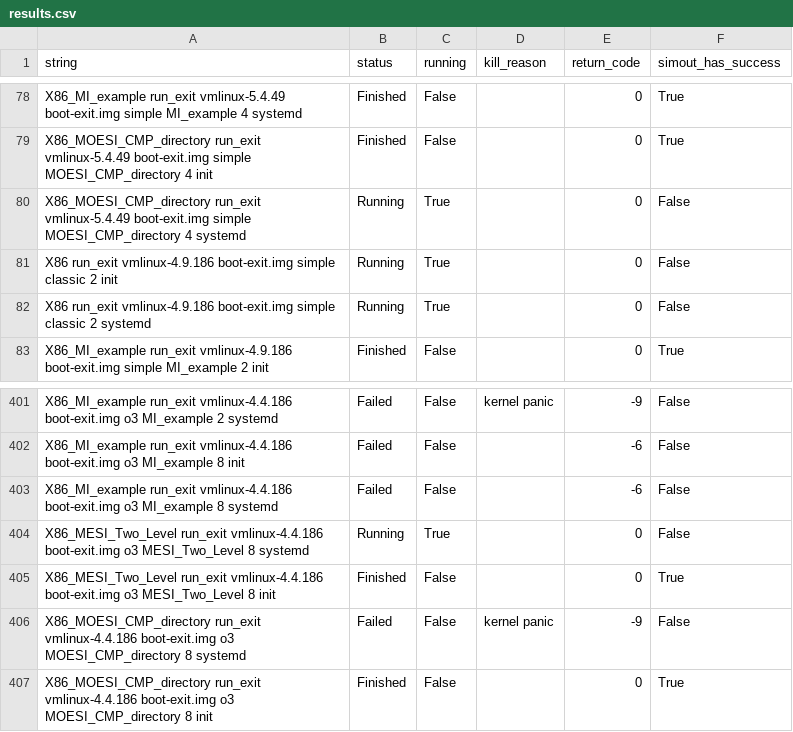
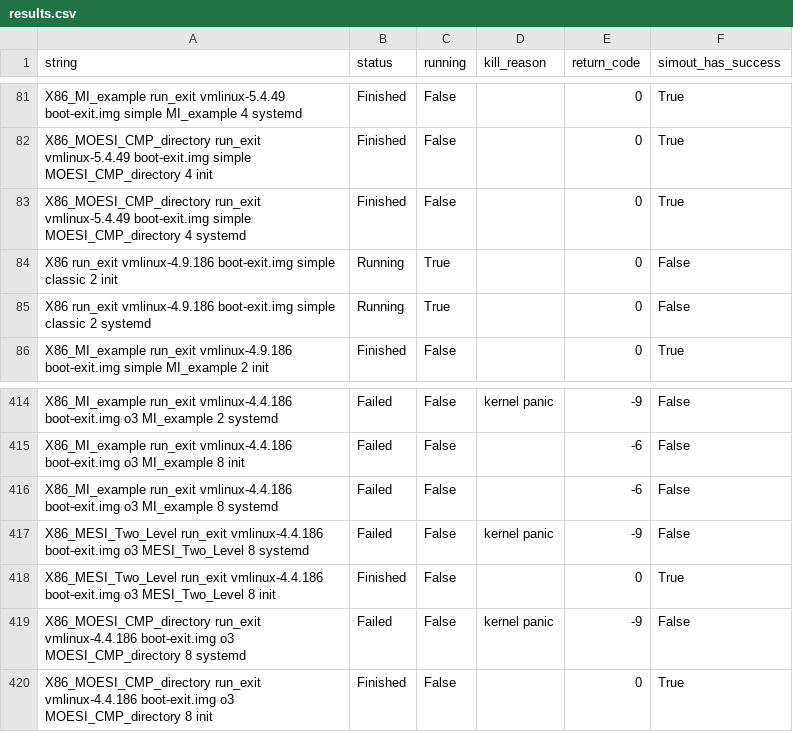
Before and after one commit to hnpl/gem5-status, a CSV file: gem5-v21-staging/results.csv, drawn as a sheet; only a part is shown, gaps mark what is left out; the diff covers the shown part only.

```diff
--- a/gem5-v21-staging/results.csv
+++ b/gem5-v21-staging/results.csv
@@ -79,3 +82,3 @@ X86_MI_example run_exit vmlinux-5.4.49 boot-exit.img simple MI_example 4 systemd
 X86_MOESI_CMP_directory run_exit vmlinux-5.4.49 boot-exit.img simple MOESI_CMP_directory 4 init,Finished,False,,0,True
-X86_MOESI_CMP_directory run_exit vmlinux-5.4.49 boot-exit.img simple MOESI_CMP_directory 4 systemd,Running,True,,0,False
+X86_MOESI_CMP_directory run_exit vmlinux-5.4.49 boot-exit.img simple MOESI_CMP_directory 4 systemd,Finished,False,,0,True
 X86 run_exit vmlinux-4.9.186 boot-exit.img simple classic 2 init,Running,True,,0,False
@@ -403,3 +416,3 @@ X86_MI_example run_exit vmlinux-4.4.186 boot-exit.img o3 MI_example 8 init,Faile
 X86_MI_example run_exit vmlinux-4.4.186 boot-exit.img o3 MI_example 8 systemd,Failed,False,,-6,False
-X86_MESI_Two_Level run_exit vmlinux-4.4.186 boot-exit.img o3 MESI_Two_Level 8 systemd,Running,True,,0,False
+X86_MESI_Two_Level run_exit vmlinux-4.4.186 boot-exit.img o3 MESI_Two_Level 8 systemd,Failed,False,kernel panic,-9,False
 X86_MESI_Two_Level run_exit vmlinux-4.4.186 boot-exit.img o3 MESI_Two_Level 8 init,Finished,False,,0,True
```
Also changed, not shown: 13 added rows and 40 edited cells elsewhere in this file.
